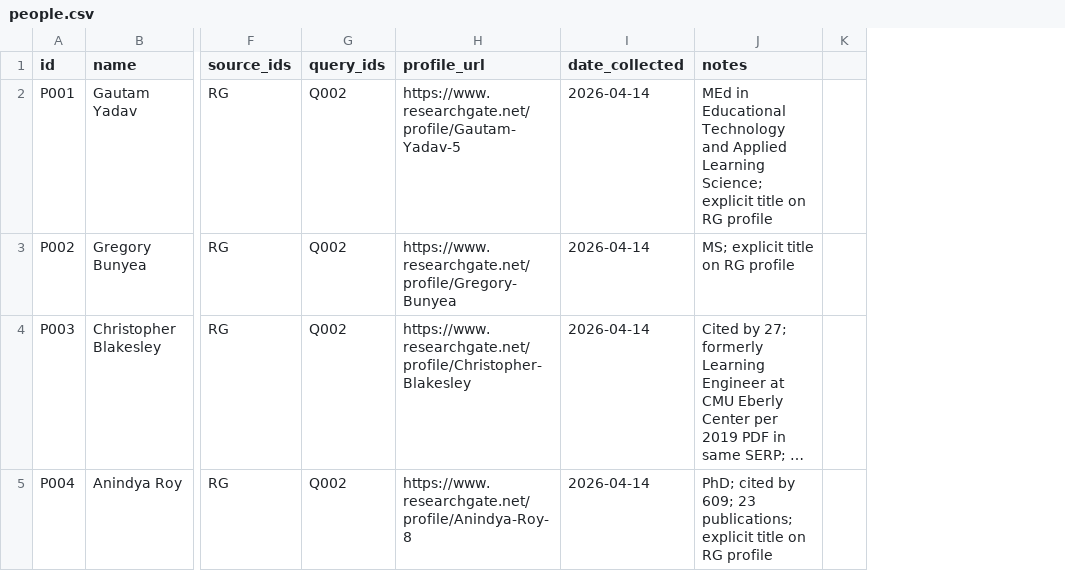
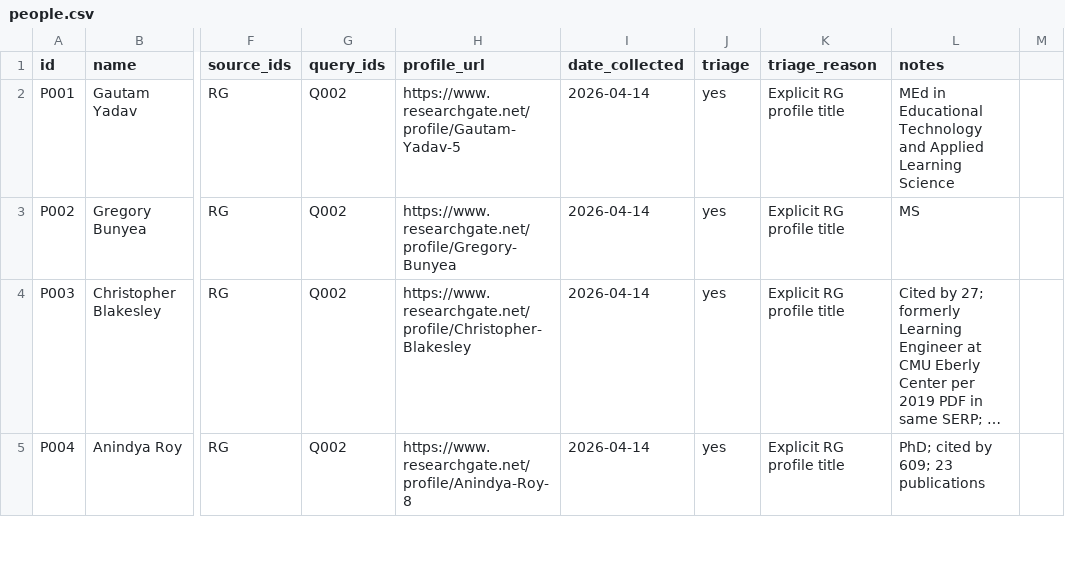
Before and after one commit to wrgr/lecommons, a CSV file: people/people.csv, drawn as a sheet; only a part is shown, gaps mark what is left out; long unchanged cells end in …; removed rows and columns are numbered as before the commit, all else as after; the diff covers the shown part only; the diff names each change by its address in the sheet, - before the commit and + after, or states it on an @@ line.

```diff
--- a/people/people.csv
+++ b/people/people.csv
+column J (triage), rows 2-5: all yes
+column K (triage_reason), rows 2-5: all Explicit RG profile title
-column K, empty
+column M, empty
-L2 (notes): …Applied Learning Science; explicit title on RG profile
+L2 (notes): …Applied Learning Science
-L3 (notes): MS; explicit title on RG profile
+L3 (notes): MS
-L5 (notes): …609; 23 publications; explicit title on RG profile
+L5 (notes): …609; 23 publications
```
Also changed, not shown: 3 added rows and 17 edited cells elsewhere in this file, 1 other file.
